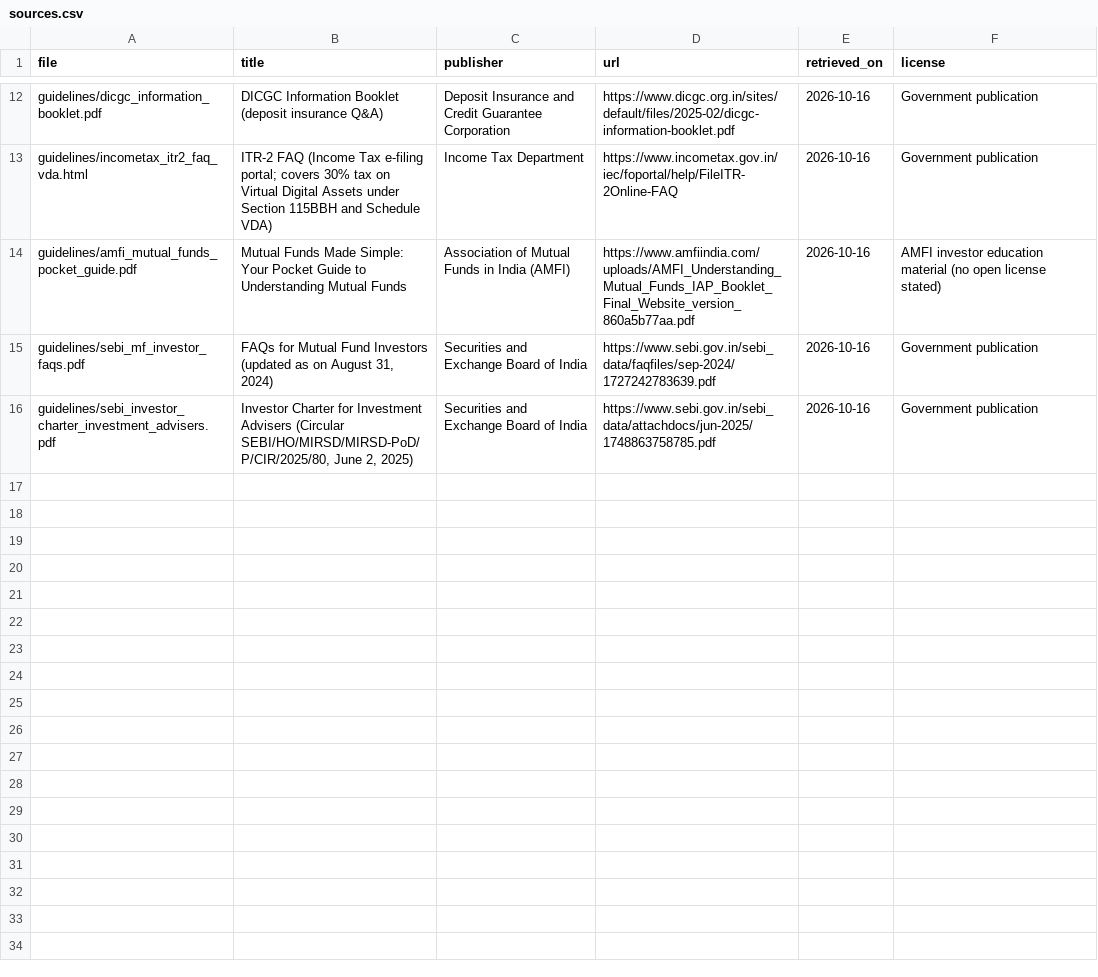
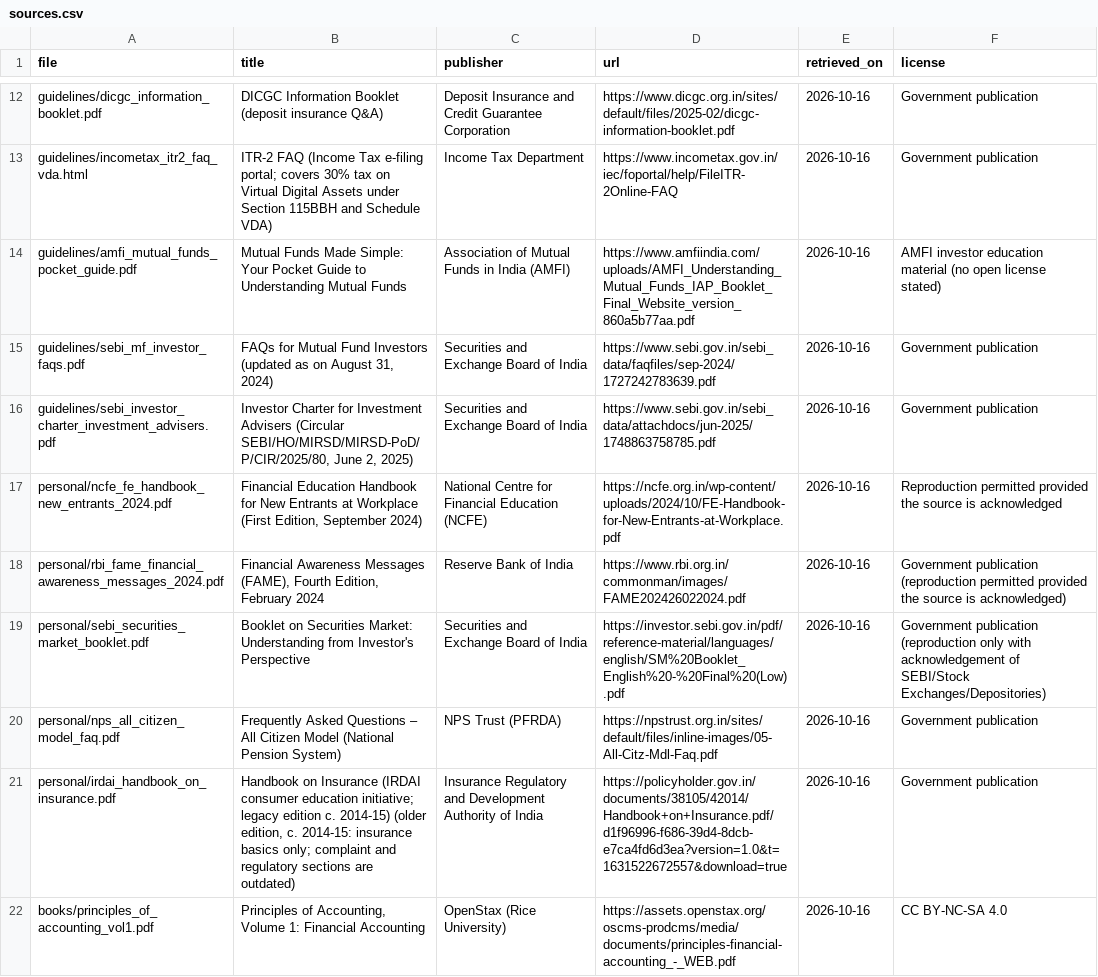
Before and after one commit to mohammedr3za/financial-literacy-chatbot, a CSV file: kb/sources.csv, drawn as a sheet; only a part is shown, gaps mark what is left out; the diff covers the shown part only.

```diff
--- a/kb/sources.csv
+++ b/kb/sources.csv
@@ -16 +16,7 @@ guidelines/sebi_mf_investor_faqs.pdf,"FAQs for Mutual Fund Investors (updated as
 guidelines/sebi_investor_charter_investment_advisers.pdf,"Investor Charter for Investment Advisers (Circular SEBI/HO/MIRSD/MIRSD-PoD/P/CIR/2025/80, June 2, 2025)",Securities and Exchange Board of India,https://www.sebi.gov.in/sebi_data/attachdocs/jun-2025/1748863758785.pdf,2026-10-16,Government publication
+personal/ncfe_fe_handbook_new_entrants_2024.pdf,"Financial Education Handbook for New Entrants at Workplace (First Edition, September 2024)",National Centre for Financial Education (NCFE),https://ncfe.org.in/wp-content/uploads/2024/10/FE-Handbook-for-New-Entrants-at-Workplace.pdf,2026-10-16,Reproduction permitted provided the source is acknowledged
+personal/rbi_fame_financial_awareness_messages_2024.pdf,"Financial Awareness Messages (FAME), Fourth Edition, February 2024",Reserve Bank of India,https://www.rbi.org.in/commonman/images/FAME202426022024.pdf,2026-10-16,Government publication (reproduction permitted provided the source is acknowledged)
+personal/sebi_securities_market_booklet.pdf,Booklet on Securities Market: Understanding from Investor's Perspective,Securities and Exchange Board of India,https://investor.sebi.gov.in/pdf/reference-material/languages/english/SM%20Booklet_English%20-%20Final%20(Low).pdf,2026-10-16,Government publication (reproduction only with acknowledgement of SEBI/Stock Exchanges/Depositories)
+personal/nps_all_citizen_model_faq.pdf,Frequently Asked Questions – All Citizen Model (National Pension System),NPS Trust (PFRDA),https://npstrust.org.in/sites/default/files/inline-images/05-All-Citz-Mdl-Faq.pdf,2026-10-16,Government publication
+personal/irdai_handbook_on_insurance.pdf,"Handbook on Insurance (IRDAI consumer education initiative; legacy edition c. 2014-15) (older edition, c. 2014-15: insurance basics only; complaint and regulatory sections are outdated)",Insurance Regulatory and Development Authority of India,https://policyholder.gov.in/documents/38105/42014/Handbook+on+Insurance.pdf/d1f96996-f686-39d4-8dcb-e7ca4fd6d3ea?version=1.0&t=1631522672557&download=true,2026-10-16,Government publication
+books/principles_of_accounting_vol1.pdf,"Principles of Accounting, Volume 1: Financial Accounting",OpenStax (Rice University),https://assets.openstax.org/oscms-prodcms/media/documents/principles-financial-accounting_-_WEB.pdf,2026-10-16,CC BY-NC-SA 4.0
```
Also changed, not shown: 5 added rows elsewhere in this file, 5 other files.
